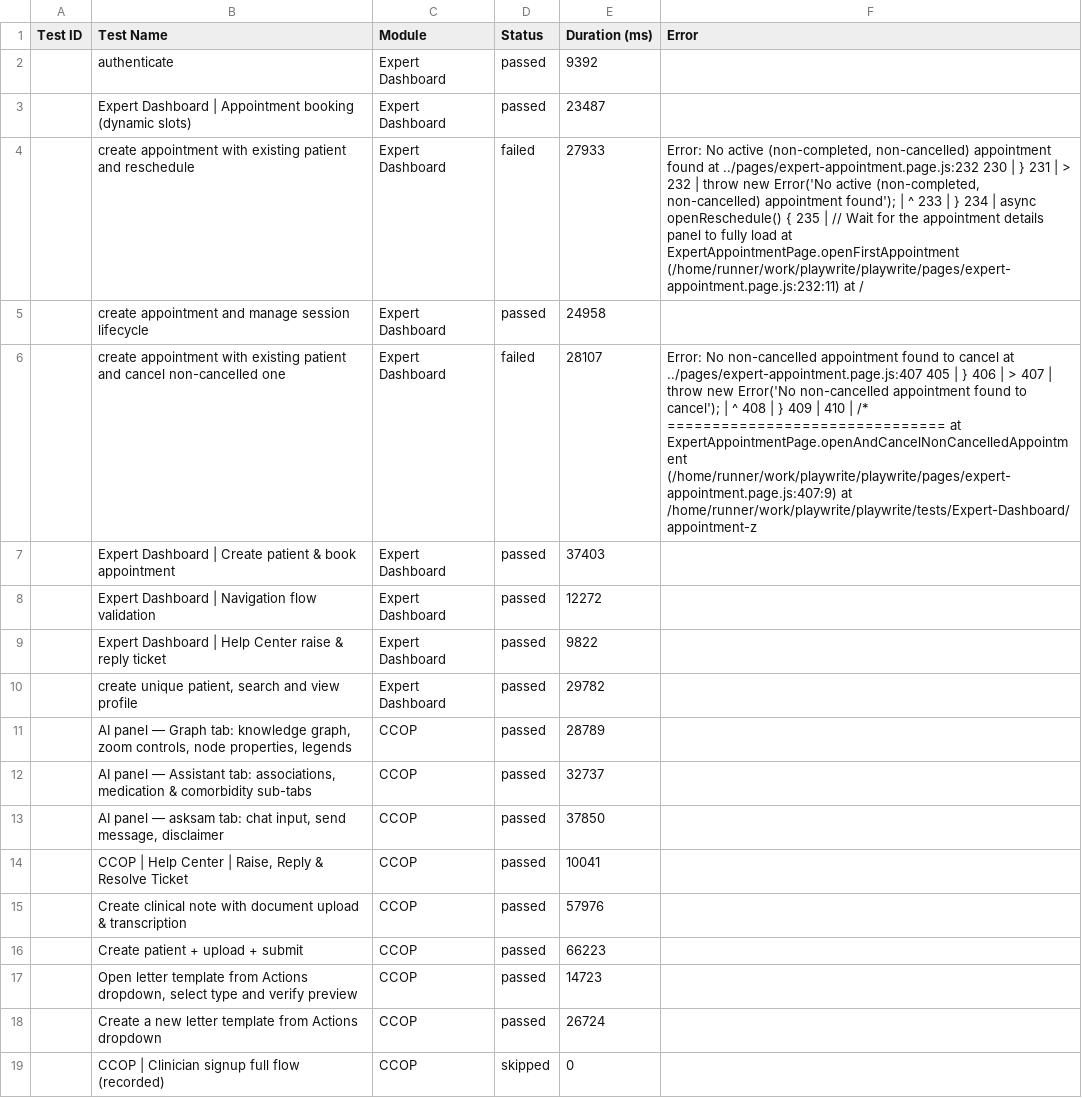
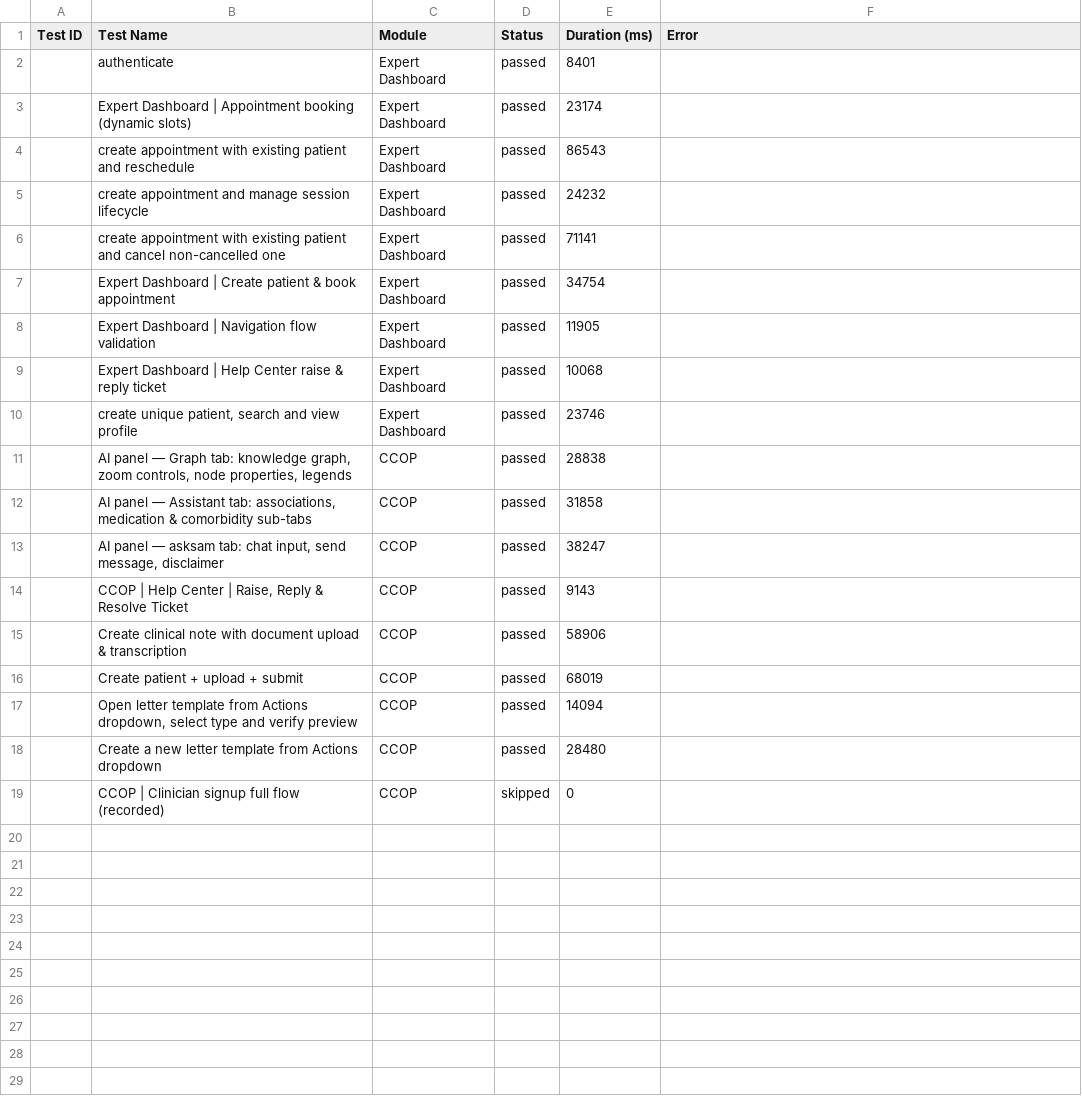
Before and after one commit to saira-uwc/asksam-playwright-reports, a CSV file: exports/current-run.csv, drawn as a sheet; the diff names each change by its address in the sheet, - before the commit and + after, or states it on an @@ line.

```diff
--- a/exports/current-run.csv
+++ b/exports/current-run.csv
-E2 (Duration (ms)): 9392
+E2 (Duration (ms)): 8401
-E3 (Duration (ms)): 23487
+E3 (Duration (ms)): 23174
-D4 (Status): failed
+D4 (Status): passed
-E4 (Duration (ms)): 27933
+E4 (Duration (ms)): 86543
-F4 (Error): Error: No active (non-completed, non-cancelled) appointment found at ../pages/expert-appointment.page.js:232 230 | } 231 | > 232 | throw new Error('No active (non-completed, non-cancelled) appointment found'); | ^ 233 | } 234 | async openReschedule() { 235 | // Wait for the appointment details panel to fully load at ExpertAppointmentPage.openFirstAppointment (/home/runner/work/playwrite/playwrite/pages/expert-appointment.page.js:232:11) at /
+F4 (Error): (empty)
-E5 (Duration (ms)): 24958
+E5 (Duration (ms)): 24232
-D6 (Status): failed
+D6 (Status): passed
-E6 (Duration (ms)): 28107
+E6 (Duration (ms)): 71141
-F6 (Error): Error: No non-cancelled appointment found to cancel at ../pages/expert-appointment.page.js:407 405 | } 406 | > 407 | throw new Error('No non-cancelled appointment found to cancel'); | ^ 408 | } 409 | 410 | /* =============================== at ExpertAppointmentPage.openAndCancelNonCancelledAppointment (/home/runner/work/playwrite/playwrite/pages/expert-appointment.page.js:407:9) at /home/runner/work/playwrite/playwrite/tests/Expert-Dashboard/appointment-z
+F6 (Error): (empty)
-E7 (Duration (ms)): 37403
+E7 (Duration (ms)): 34754
-E8 (Duration (ms)): 12272
+E8 (Duration (ms)): 11905
-E9 (Duration (ms)): 9822
+E9 (Duration (ms)): 10068
-E10 (Duration (ms)): 29782
+E10 (Duration (ms)): 23746
-E11 (Duration (ms)): 28789
+E11 (Duration (ms)): 28838
-E12 (Duration (ms)): 32737
+E12 (Duration (ms)): 31858
-E13 (Duration (ms)): 37850
+E13 (Duration (ms)): 38247
-E14 (Duration (ms)): 10041
+E14 (Duration (ms)): 9143
-E15 (Duration (ms)): 57976
+E15 (Duration (ms)): 58906
-E16 (Duration (ms)): 66223
+E16 (Duration (ms)): 68019
-E17 (Duration (ms)): 14723
+E17 (Duration (ms)): 14094
-E18 (Duration (ms)): 26724
+E18 (Duration (ms)): 28480
```
Also changed, not shown: exports/all-runs-summary.csv, 3 other files.
